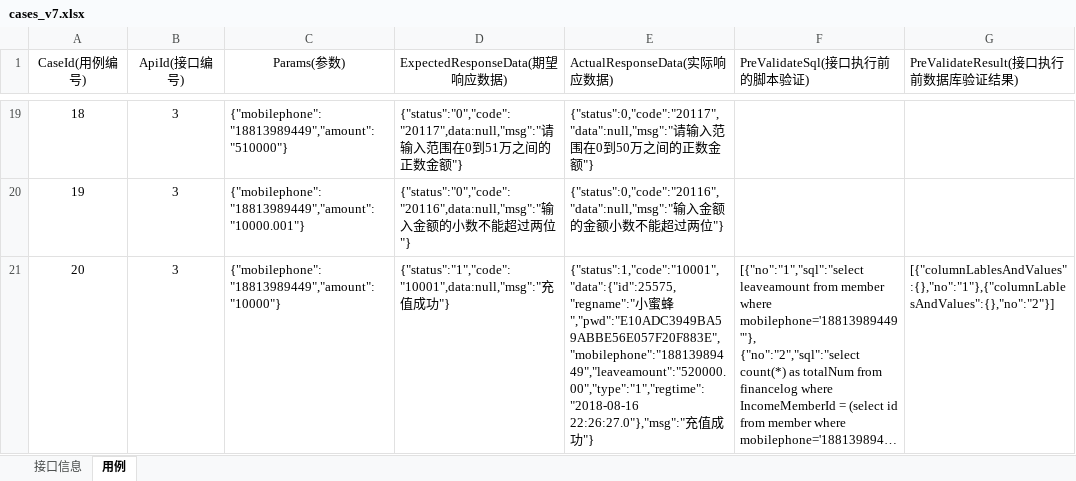
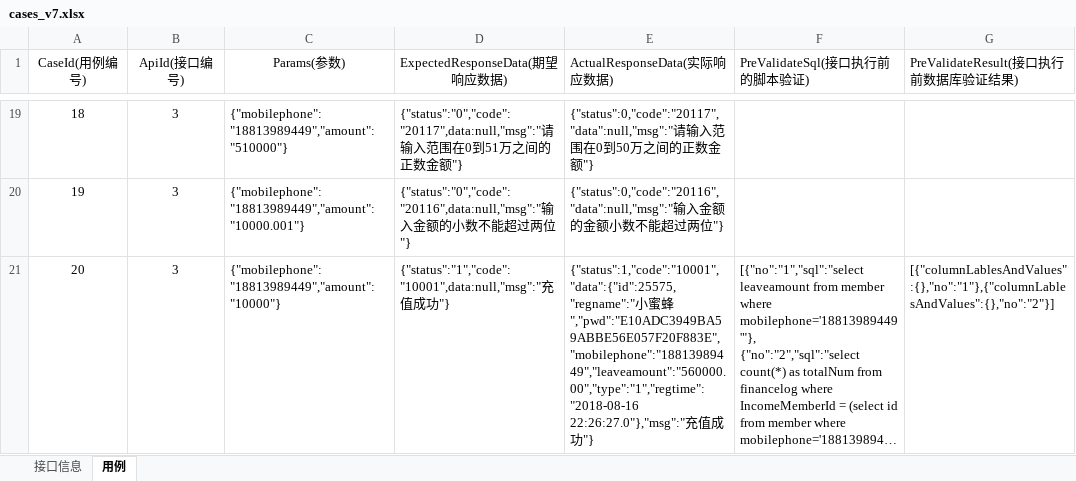
Before and after one commit to yangjing1127/futureloan, an Excel workbook: src/main/resources/cases_v7.xlsx, sheet 用例, drawn as a sheet; only a part is shown, gaps mark what is left out; long unchanged cells end in …; values as stored, in another font and other column widths than the file's, no borders; the diff names each change by its address in the sheet, - before the commit and + after, or states it on an @@ line.

```diff
--- a/src/main/resources/cases_v7.xlsx (sheet 用例)
+++ b/src/main/resources/cases_v7.xlsx (sheet 用例)
-E21 (ActualResponseData(实际响应数据)): …蜜蜂","pwd":"E10ADC3949BA59ABBE56E057F20F883E","mobilephone":"18813989449","leaveamount":"520000.00","type":"1","regtime":"2018-08-16 22:26:27.0"},"msg":"充…
+E21 (ActualResponseData(实际响应数据)): …蜜蜂","pwd":"E10ADC3949BA59ABBE56E057F20F883E","mobilephone":"18813989449","leaveamount":"560000.00","type":"1","regtime":"2018-08-16 22:26:27.0"},"msg":"充…
```
Also changed, not shown: 12 other files.
